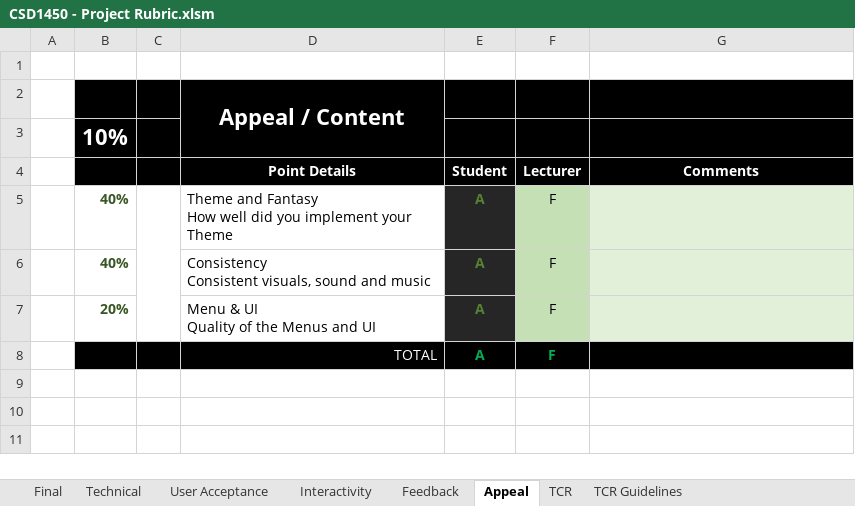
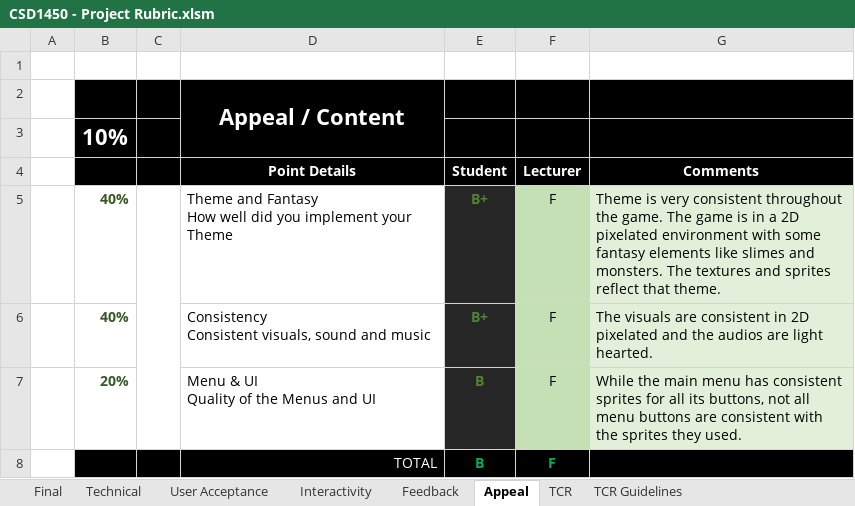
Before and after one commit to ThatBryan/GAM150-, an Excel workbook: Final Submission/DOCUMENTS/CSD1450 - Project Rubric.xlsm, sheet Appeal, drawn as a sheet; values as stored, in another font and other column widths than the file's, no borders; the diff names each change by its address in the sheet, - before the commit and + after, or states it on an @@ line.

```diff
--- a/Final Submission/DOCUMENTS/CSD1450 - Project Rubric.xlsm (sheet Appeal)
+++ b/Final Submission/DOCUMENTS/CSD1450 - Project Rubric.xlsm (sheet Appeal)
-E5:E6 (Student): A
+E5:E6 (Student): B+
-G5 (Comments): (empty)
+G5 (Comments): Theme is very consistent throughout the game. The game is in a 2D pixelated environment with some fantasy elements like slimes and monsters. The textures and sprites reflect that theme.
-G6 (Comments): (empty)
+G6 (Comments): The visuals are consistent in 2D pixelated and the audios are light hearted.
-E7:E8 (Student): A
+E7:E8 (Student): B
-G7 (Comments): (empty)
+G7 (Comments): While the main menu has consistent sprites for all its buttons, not all menu buttons are consistent with the sprites they used.
```
Also changed, not shown: sheet TCR, sheet Final, sheet Technical, sheet User Acceptance, sheet Feedback, sheet Interactivity, hidden cells.
